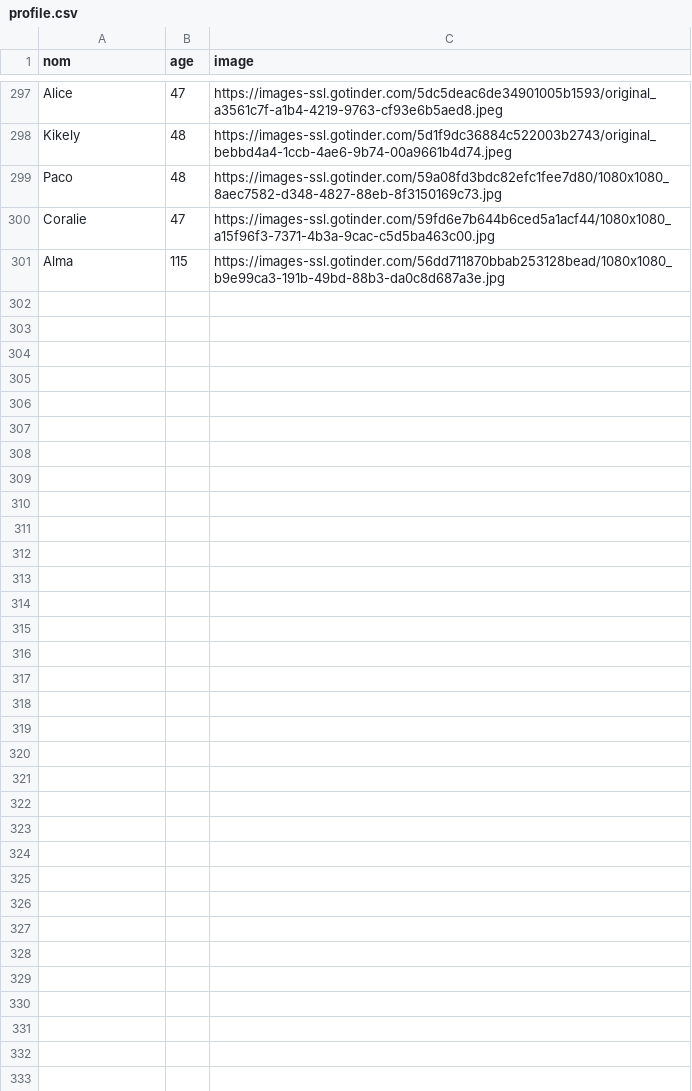
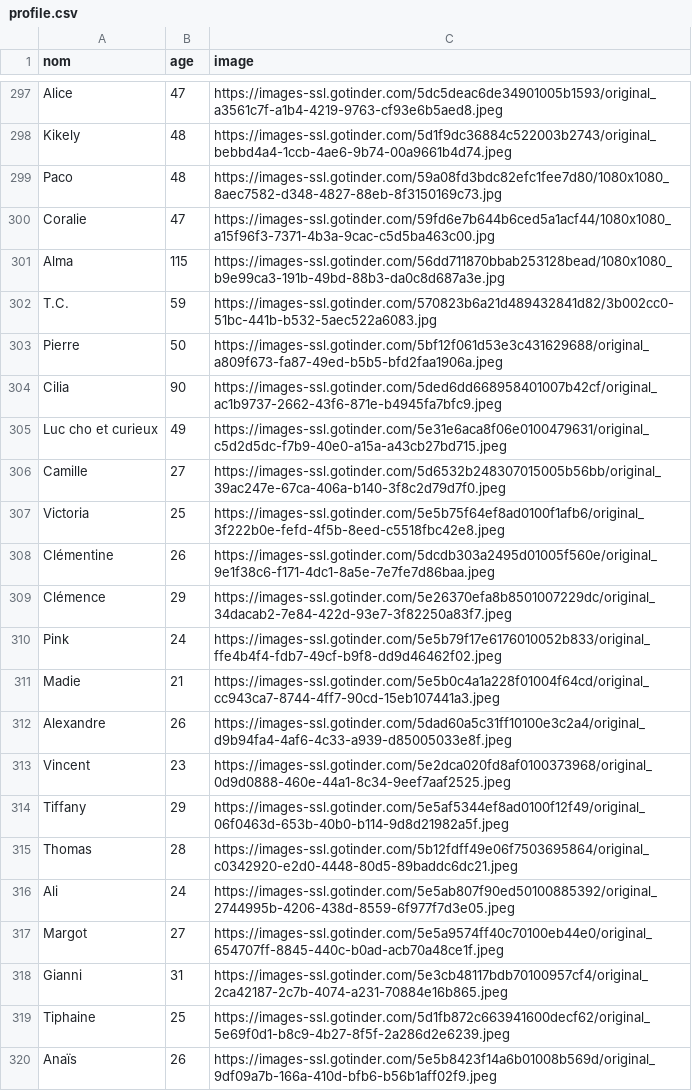
Before and after one commit to gtertrais/Work, a CSV file: profile.csv, drawn as a sheet; only a part is shown, gaps mark what is left out; the diff covers the shown part only.

```diff
--- a/profile.csv
+++ b/profile.csv
@@ -301 +301,20 @@ Coralie ,47,https://images-ssl.gotinder.com/59fd6e7b644b6ced5a1acf44/1080x1080_a
 Alma ,115,https://images-ssl.gotinder.com/56dd711870bbab253128bead/1080x1080_b9e99ca3-191b-49bd-88b3-da0c8d687a3e.jpg
+T.C. ,59,https://images-ssl.gotinder.com/570823b6a21d489432841d82/3b002cc0-51bc-441b-b532-5aec522a6083.jpg
+Pierre ,50,https://images-ssl.gotinder.com/5bf12f061d53e3c431629688/original_a809f673-fa87-49ed-b5b5-bfd2faa1906a.jpeg
+Cilia ,90,https://images-ssl.gotinder.com/5ded6dd668958401007b42cf/original_ac1b9737-2662-43f6-871e-b4945fa7bfc9.jpeg
+Luc cho et curieux ,49,https://images-ssl.gotinder.com/5e31e6aca8f06e0100479631/original_c5d2d5dc-f7b9-40e0-a15a-a43cb27bd715.jpeg
+Camille ,27,https://images-ssl.gotinder.com/5d6532b248307015005b56bb/original_39ac247e-67ca-406a-b140-3f8c2d79d7f0.jpeg
+Victoria ,25,https://images-ssl.gotinder.com/5e5b75f64ef8ad0100f1afb6/original_3f222b0e-fefd-4f5b-8eed-c5518fbc42e8.jpeg
+Clémentine ,26,https://images-ssl.gotinder.com/5dcdb303a2495d01005f560e/original_9e1f38c6-f171-4dc1-8a5e-7e7fe7d86baa.jpeg
+Clémence ,29,https://images-ssl.gotinder.com/5e26370efa8b8501007229dc/original_34dacab2-7e84-422d-93e7-3f82250a83f7.jpeg
+Pink ,24,https://images-ssl.gotinder.com/5e5b79f17e6176010052b833/original_ffe4b4f4-fdb7-49cf-b9f8-dd9d46462f02.jpeg
+Madie ,21,https://images-ssl.gotinder.com/5e5b0c4a1a228f01004f64cd/original_cc943ca7-8744-4ff7-90cd-15eb107441a3.jpeg
+Alexandre ,26,https://images-ssl.gotinder.com/5dad60a5c31ff10100e3c2a4/original_d9b94fa4-4af6-4c33-a939-d85005033e8f.jpeg
+Vincent ,23,https://images-ssl.gotinder.com/5e2dca020fd8af0100373968/original_0d9d0888-460e-44a1-8c34-9eef7aaf2525.jpeg
+Tiffany ,29,https://images-ssl.gotinder.com/5e5af5344ef8ad0100f12f49/original_06f0463d-653b-40b0-b114-9d8d21982a5f.jpeg
+Thomas ,28,https://images-ssl.gotinder.com/5b12fdff49e06f7503695864/original_c0342920-e2d0-4448-80d5-89baddc6dc21.jpeg
+Ali ,24,https://images-ssl.gotinder.com/5e5ab807f90ed50100885392/original_2744995b-4206-438d-8559-6f977f7d3e05.jpeg
+Margot ,27,https://images-ssl.gotinder.com/5e5a9574ff40c70100eb44e0/original_654707ff-8845-440c-b0ad-acb70a48ce1f.jpeg
+Gianni ,31,https://images-ssl.gotinder.com/5e3cb48117bdb70100957cf4/original_2ca42187-2c7b-4074-a231-70884e16b865.jpeg
+Tiphaine ,25,https://images-ssl.gotinder.com/5d1fb872c663941600decf62/original_5e69f0d1-b8c9-4b27-8f5f-2a286d2e6239.jpeg
+Anaïs ,26,https://images-ssl.gotinder.com/5e5b8423f14a6b01008b569d/original_9df09a7b-166a-410d-bfb6-b56b1aff02f9.jpeg
```
Also changed, not shown: 13 added rows elsewhere in this file, 2 other files.
